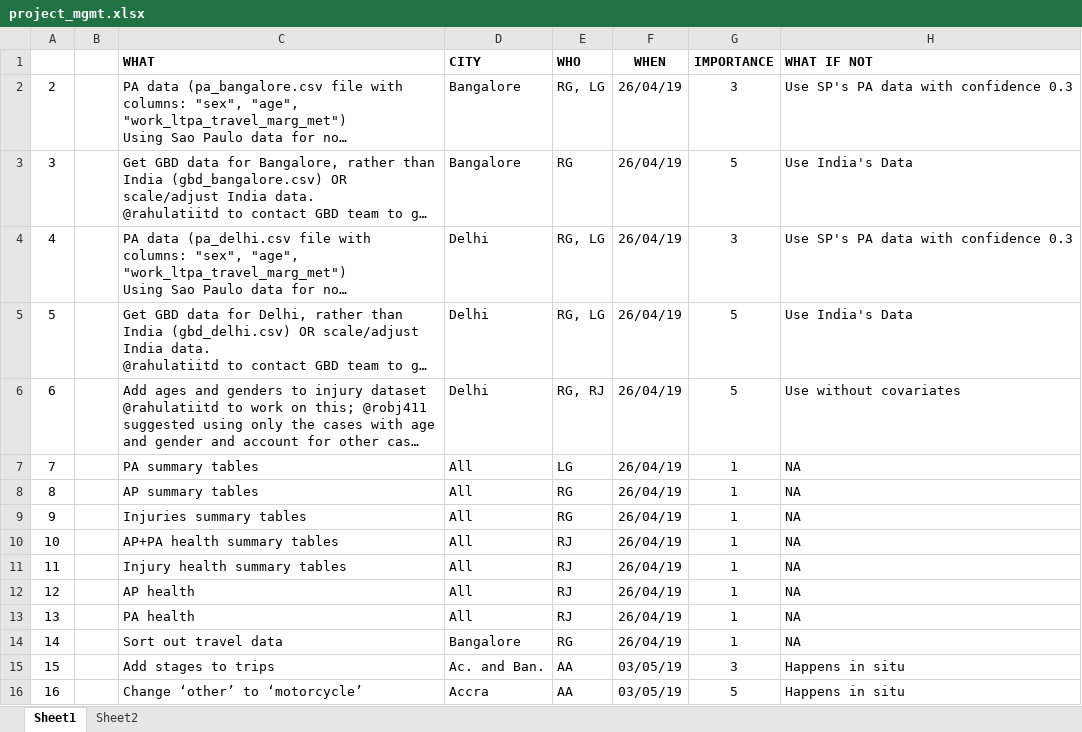
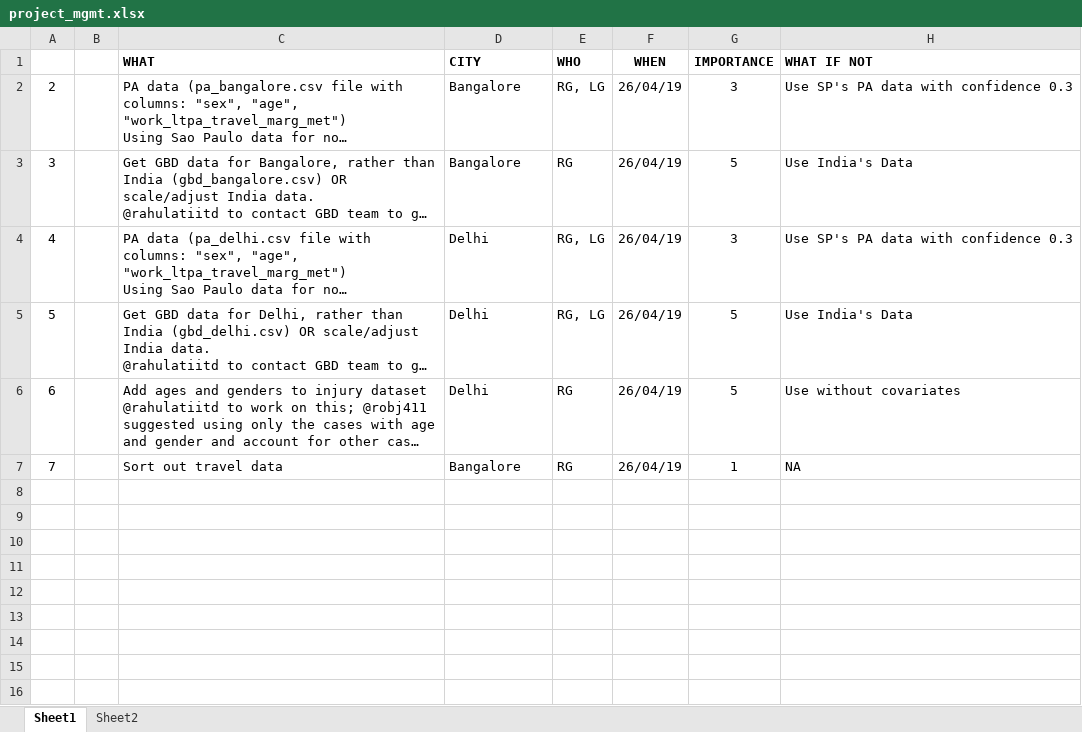
Before and after one commit to ITHIM/ITHIM-R, an Excel workbook: project_mgmt.xlsx, sheet Sheet1, drawn as a sheet; long unchanged cells end in …; values as stored, in another font and other column widths than the file's, no borders; removed rows and columns are numbered as before the commit, all else as after; the diff names each change by its address in the sheet, - before the commit and + after, or states it on an @@ line.

Commit message:
remove completed tasks from list

```diff
--- a/project_mgmt.xlsx (sheet Sheet1)
+++ b/project_mgmt.xlsx (sheet Sheet1)
-E6 (WHO): RG, RJ
+E6 (WHO): RG
-row 7: 7 |  | PA summary tables | All | LG | 26/04/19 | 1 | NA
-row 8: 8 |  | AP summary tables | All | RG | 26/04/19 | 1 | NA
-row 9: 9 |  | Injuries summary tables | All | RG | 26/04/19 | 1 | NA
-row 10: 10 |  | AP+PA health summary tables | All | RJ | 26/04/19 | 1 | NA
-row 11: 11 |  | Injury health summary tables | All | RJ | 26/04/19 | 1 | NA
-row 12: 12 |  | AP health | All | RJ | 26/04/19 | 1 | NA
-row 13: 13 |  | PA health | All | RJ | 26/04/19 | 1 | NA
@@ column A renumbered in row 7 @@
-row 15: 15 |  | Add stages to trips | Ac. and Ban. | AA | 03/05/19 | 3 | Happens in situ
-row 16: 16 |  | Change ‘other’ to ‘motorcycle’ | Accra | AA | 03/05/19 | 5 | Happens in situ
```
